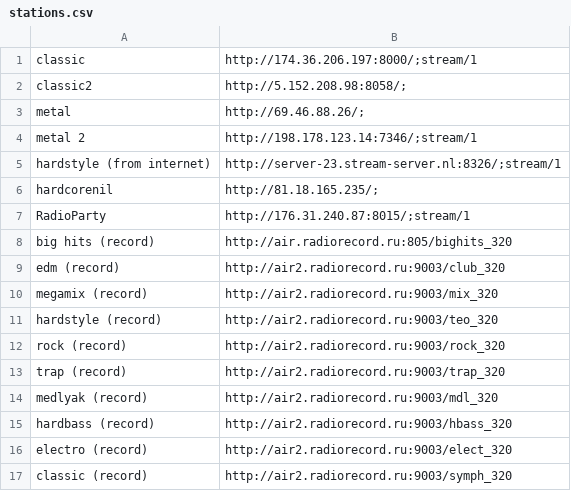
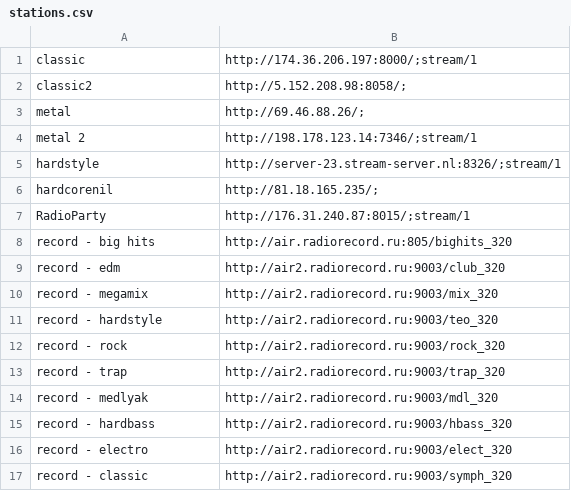
Before and after one commit to ayamschikov/dotfiles, a CSV file: .config/pyradio/stations.csv, drawn as a sheet.

Commit message:
Change i3, pyradio confs

```diff
--- a/.config/pyradio/stations.csv
+++ b/.config/pyradio/stations.csv
@@ -4,14 +4,14 @@ metal,http://69.46.88.26/;
 metal 2,http://198.178.123.14:7346/;stream/1
-hardstyle (from internet),http://server-23.stream-server.nl:8326/;stream/1
+hardstyle,http://server-23.stream-server.nl:8326/;stream/1
 hardcorenil,http://81.18.165.235/;
 RadioParty,http://176.31.240.87:8015/;stream/1
-big hits (record),http://air.radiorecord.ru:805/bighits_320
-edm (record),http://air2.radiorecord.ru:9003/club_320
-megamix (record),http://air2.radiorecord.ru:9003/mix_320
-hardstyle (record),http://air2.radiorecord.ru:9003/teo_320
-rock (record),http://air2.radiorecord.ru:9003/rock_320
-trap (record),http://air2.radiorecord.ru:9003/trap_320
-medlyak (record),http://air2.radiorecord.ru:9003/mdl_320
-hardbass (record),http://air2.radiorecord.ru:9003/hbass_320
-electro (record),http://air2.radiorecord.ru:9003/elect_320
-classic (record),http://air2.radiorecord.ru:9003/symph_320
+record - big hits,http://air.radiorecord.ru:805/bighits_320
+record - edm,http://air2.radiorecord.ru:9003/club_320
+record - megamix,http://air2.radiorecord.ru:9003/mix_320
+record - hardstyle,http://air2.radiorecord.ru:9003/teo_320
+record - rock,http://air2.radiorecord.ru:9003/rock_320
+record - trap,http://air2.radiorecord.ru:9003/trap_320
+record - medlyak,http://air2.radiorecord.ru:9003/mdl_320
+record - hardbass,http://air2.radiorecord.ru:9003/hbass_320
+record - electro,http://air2.radiorecord.ru:9003/elect_320
+record - classic,http://air2.radiorecord.ru:9003/symph_320
```
Also changed, not shown: 3 other files.
